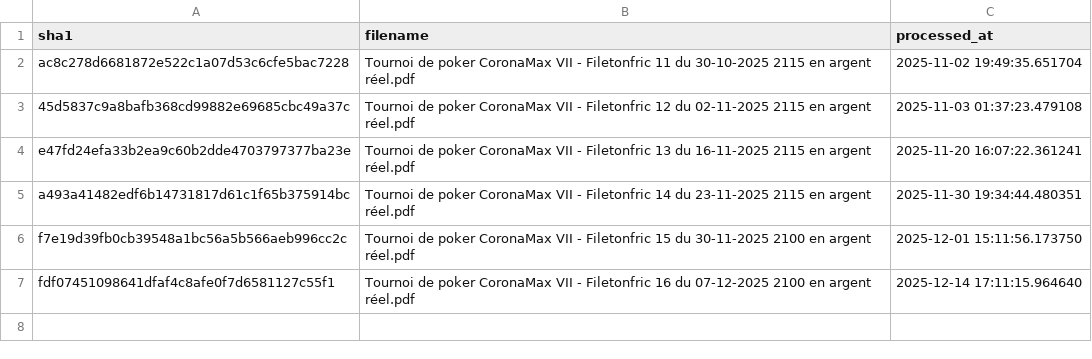
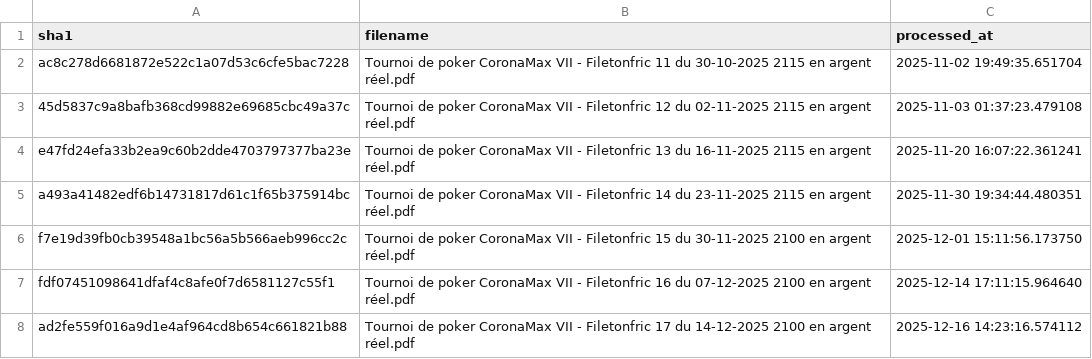
Before and after one commit to OdrAAdeKK/coronamax-public, a CSV file: data/journal.csv, drawn as a sheet; the diff names each change by its address in the sheet, - before the commit and + after, or states it on an @@ line.

```diff
--- a/data/journal.csv
+++ b/data/journal.csv
+row 8: ad2fe559f016a9d1e4af964cd8b654c661821b88 | Tournoi de poker CoronaMax VII - Filetonfric 17 du 14-12-2025 2100 en argent réel.pdf | 2025-12-16 14:23:16.574112
```
Also changed, not shown: data/latest_master.csv, data/points_table.csv, 2 other files.
